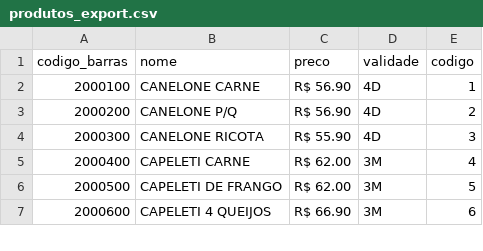
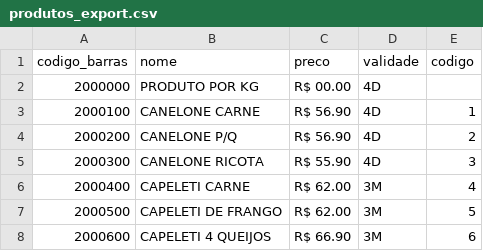
Before and after one commit to Tudolin/pdv-python, a CSV file: instance/produtos_export.csv, drawn as a sheet; only a part is shown; the diff names each change by its address in the sheet, - before the commit and + after, or states it on an @@ line.

Commit message:
Update produtos_export.csv

```diff
--- a/instance/produtos_export.csv
+++ b/instance/produtos_export.csv
+row 2: 2000000 | PRODUTO POR KG | R$ 00.00 | 4D
```
